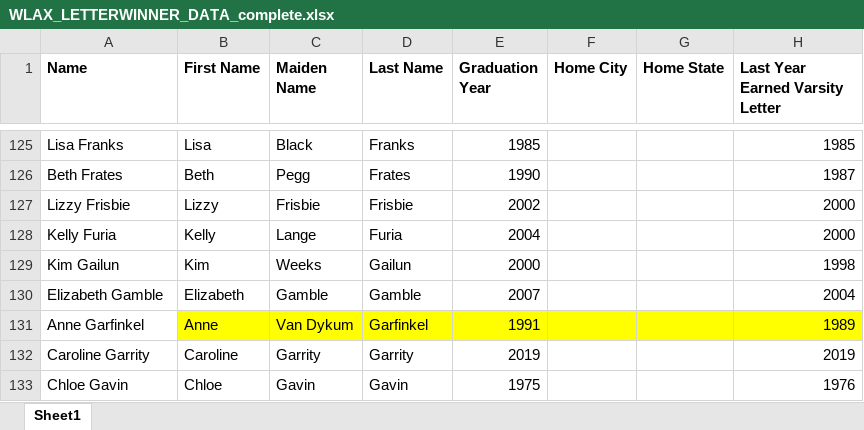
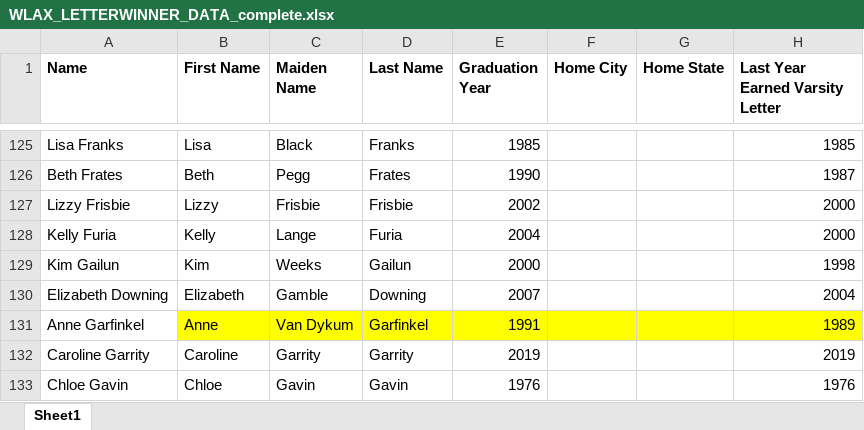
Before and after one commit to garotondo/WLAX_Directory, an Excel workbook: directory_app/WLAX_LETTERWINNER_DATA_complete.xlsx, sheet Sheet1, drawn as a sheet; only a part is shown, gaps mark what is left out; values as stored, in another font and other column widths than the file's, no borders; the diff covers the shown part only; the diff names each change by its address in the sheet, - before the commit and + after, or states it on an @@ line.

```diff
--- a/directory_app/WLAX_LETTERWINNER_DATA_complete.xlsx (sheet Sheet1)
+++ b/directory_app/WLAX_LETTERWINNER_DATA_complete.xlsx (sheet Sheet1)
-A130 (Name): Elizabeth Gamble
+A130 (Name): Elizabeth Downing
-D130 (Last Name): Gamble
+D130 (Last Name): Downing
-E133 (Graduation Year): 1975
+E133 (Graduation Year): 1976
```
Also changed, not shown: 65 edited cells and cell formats elsewhere in this sheet, 3 other files.
